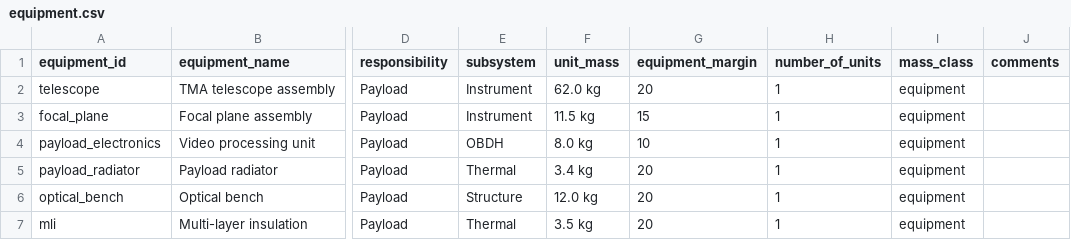
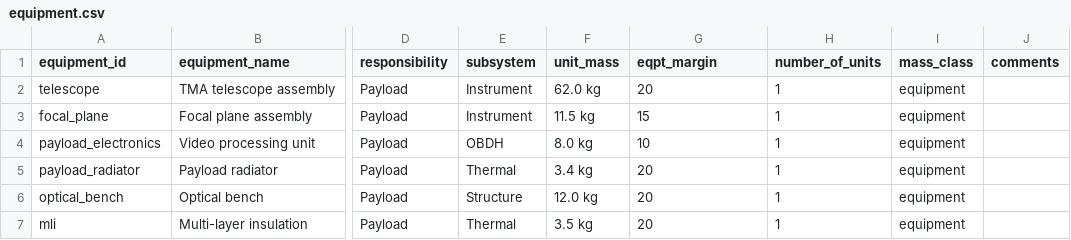
Before and after one commit to egemenimre/quicksat, a CSV file: sample/data/equipment.csv, drawn as a sheet; only a part is shown, gaps mark what is left out; the diff names each change by its address in the sheet, - before the commit and + after, or states it on an @@ line.

```diff
--- a/sample/data/equipment.csv
+++ b/sample/data/equipment.csv
-G1: equipment_margin
+G1: eqpt_margin
```
Also changed, not shown: 10 other files.
